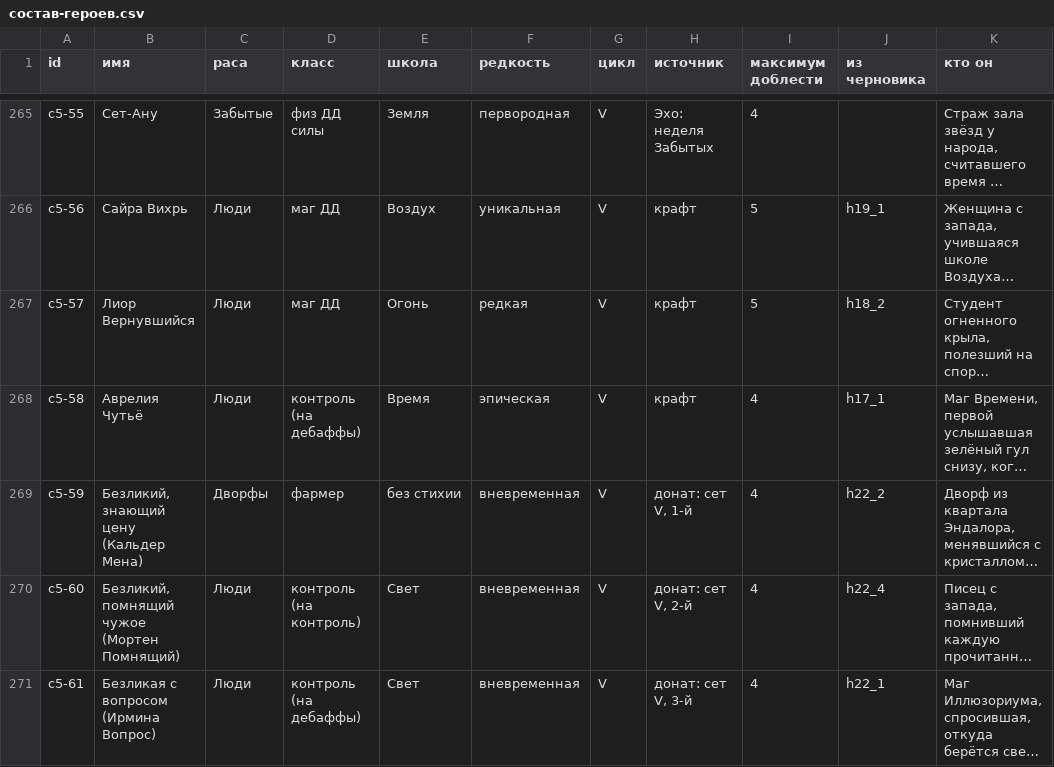
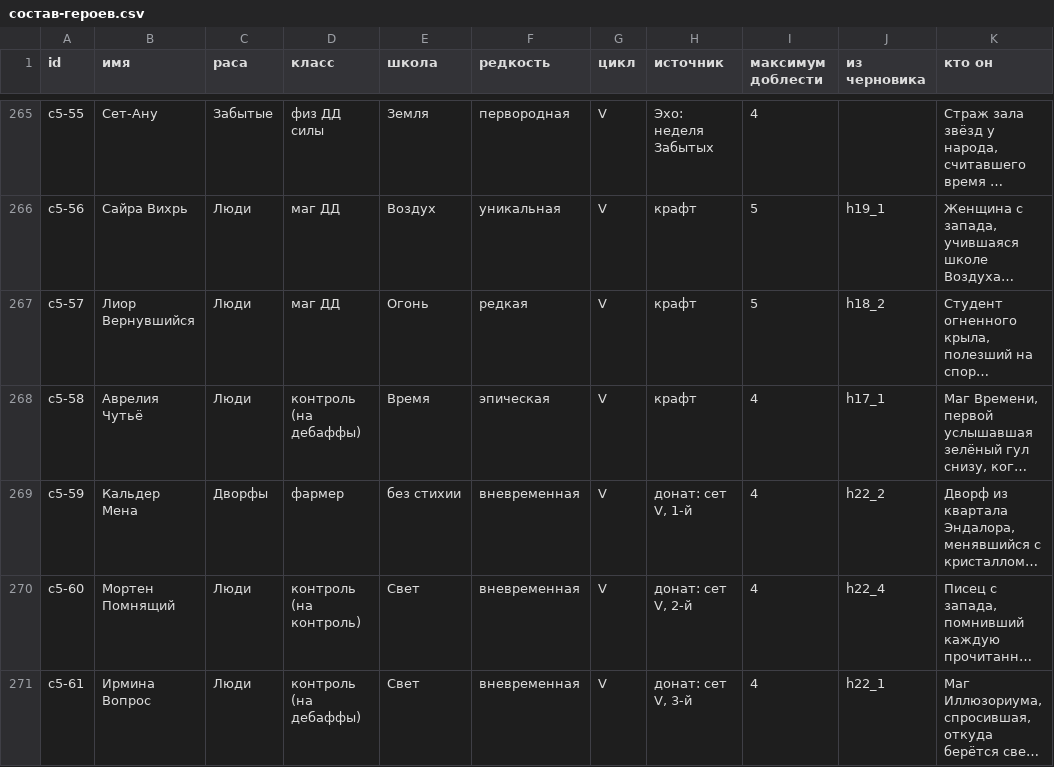
Before and after one commit to eNeSpOo/Enerium-Game, a CSV file: docs/content/герои/состав-героев.csv, drawn as a sheet; only a part is shown, gaps mark what is left out; long unchanged cells end in …; the diff covers the shown part only; the diff names each change by its address in the sheet, - before the commit and + after, or states it on an @@ line.

```diff
--- a/docs/content/герои/состав-героев.csv
+++ b/docs/content/герои/состав-героев.csv
-B269 (имя): Безликий, знающий цену (Кальдер Мена)
+B269 (имя): Кальдер Мена
-B270 (имя): Безликий, помнящий чужое (Мортен Помнящий)
+B270 (имя): Мортен Помнящий
-B271 (имя): Безликая с вопросом (Ирмина Вопрос)
+B271 (имя): Ирмина Вопрос
```
Also changed, not shown: 25 edited cells elsewhere in this file, 4 other files.
